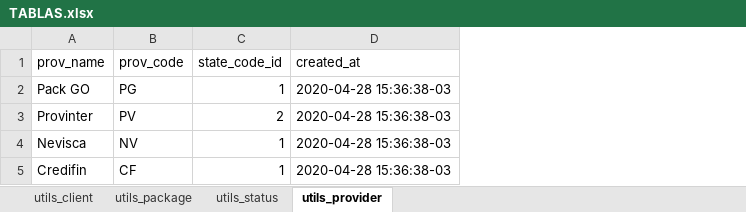
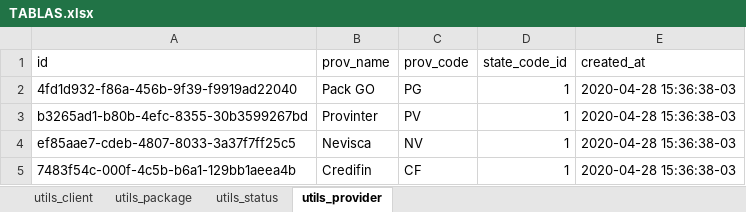
Before and after one commit to packgo-arg/packtrack, an Excel workbook: TABLAS.xlsx, sheet utils_provider, drawn as a sheet; values as stored, in another font and other column widths than the file's, no borders; addresses are those after the commit; the diff names each change by its address in the sheet, - before the commit and + after, or states it on an @@ line.

```diff
--- a/TABLAS.xlsx (sheet utils_provider)
+++ b/TABLAS.xlsx (sheet utils_provider)
+column A (id), rows 2-5: 4fd1d932-f86a-456b-9f39-f9919ad22040 | b3265ad1-b80b-4efc-8355-30b3599267bd | ef85aae7-cdeb-4807-8033-3a37f7ff25c5 | 7483f54c-000f-4c5b-b6a1-129bb1aeea4b
-D3 (state_code_id): 2
+D3 (state_code_id): 1
```
Also changed, not shown: sheet utils_client, 9 other files.
